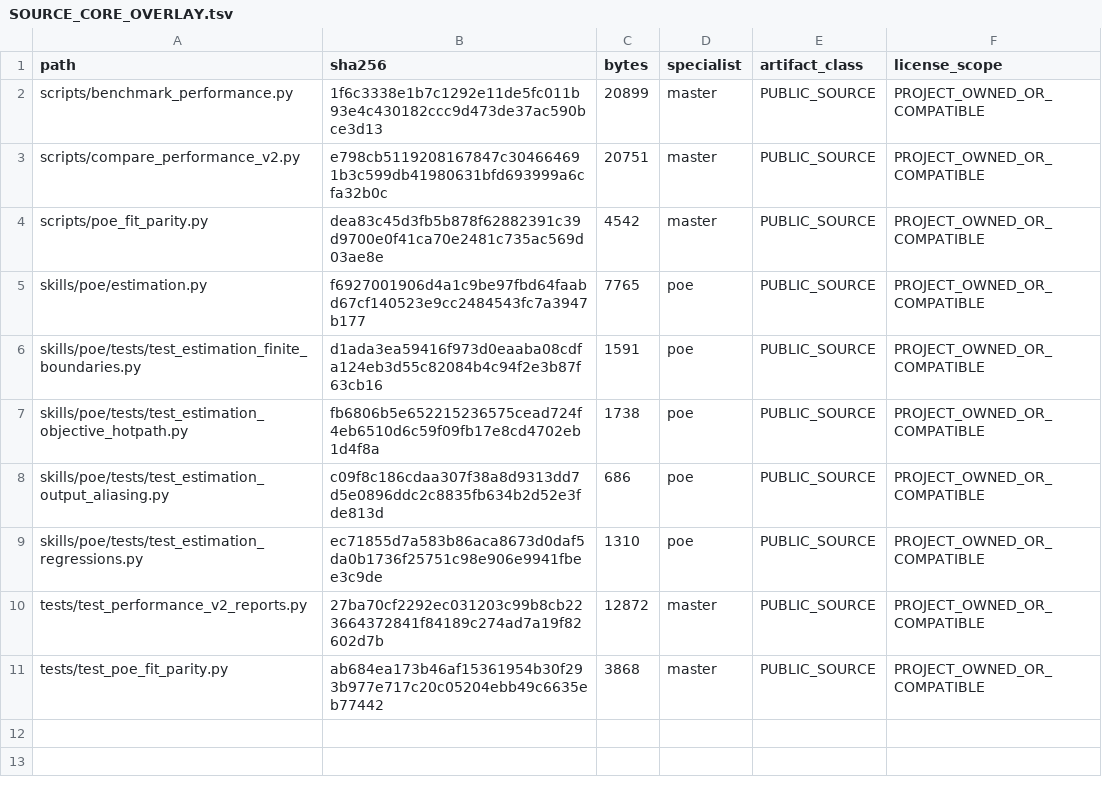
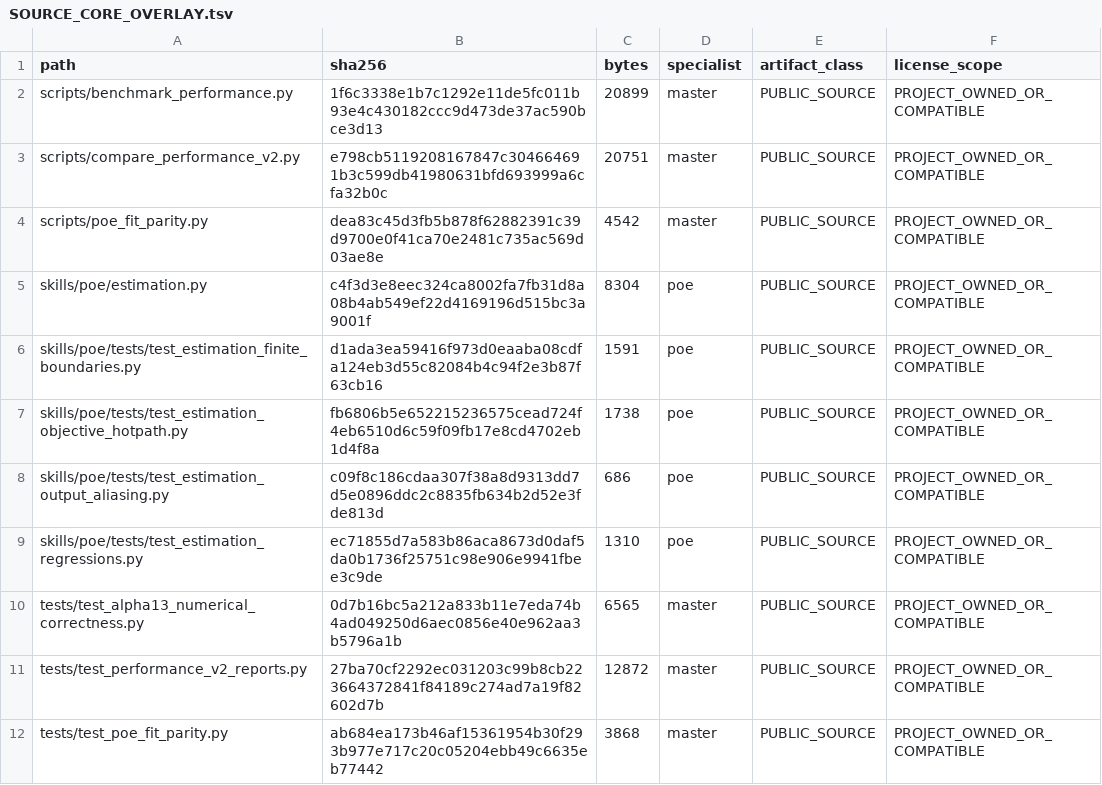
Before and after one commit to SUNHAOJUN22/TSAO-PROCESSING-SKILL, a TSV file: reports/SOURCE_CORE_OVERLAY.tsv, drawn as a sheet.

Commit message:
chore: synchronize provenance for identifiability scale fix

```diff
--- a/reports/SOURCE_CORE_OVERLAY.tsv
+++ b/reports/SOURCE_CORE_OVERLAY.tsv
@@ -4,3 +4,3 @@ scripts/compare_performance_v2.py	e798cb5119208167847c304664691b3c599db41980631b
 scripts/poe_fit_parity.py	dea83c45d3fb5b878f62882391c39d9700e0f41ca70e2481c735ac569d03ae8e	4542	master	PUBLIC_SOURCE	PROJECT_OWNED_OR_COMPATIBLE
-skills/poe/estimation.py	f6927001906d4a1c9be97fbd64faabd67cf140523e9cc2484543fc7a3947b177	7765	poe	PUBLIC_SOURCE	PROJECT_OWNED_OR_COMPATIBLE
+skills/poe/estimation.py	c4f3d3e8eec324ca8002fa7fb31d8a08b4ab549ef22d4169196d515bc3a9001f	8304	poe	PUBLIC_SOURCE	PROJECT_OWNED_OR_COMPATIBLE
 skills/poe/tests/test_estimation_finite_boundaries.py	d1ada3ea59416f973d0eaaba08cdfa124eb3d55c82084b4c94f2e3b87f63cb16	1591	poe	PUBLIC_SOURCE	PROJECT_OWNED_OR_COMPATIBLE
@@ -9,2 +9,3 @@ skills/poe/tests/test_estimation_output_aliasing.py	c09f8c186cdaa307f38a8d9313dd
 skills/poe/tests/test_estimation_regressions.py	ec71855d7a583b86aca8673d0daf5da0b1736f25751c98e906e9941fbee3c9de	1310	poe	PUBLIC_SOURCE	PROJECT_OWNED_OR_COMPATIBLE
+tests/test_alpha13_numerical_correctness.py	0d7b16bc5a212a833b11e7eda74b4ad049250d6aec0856e40e962aa3b5796a1b	6565	master	PUBLIC_SOURCE	PROJECT_OWNED_OR_COMPATIBLE
 tests/test_performance_v2_reports.py	27ba70cf2292ec031203c99b8cb223664372841f84189c274ad7a19f82602d7b	12872	master	PUBLIC_SOURCE	PROJECT_OWNED_OR_COMPATIBLE
```
